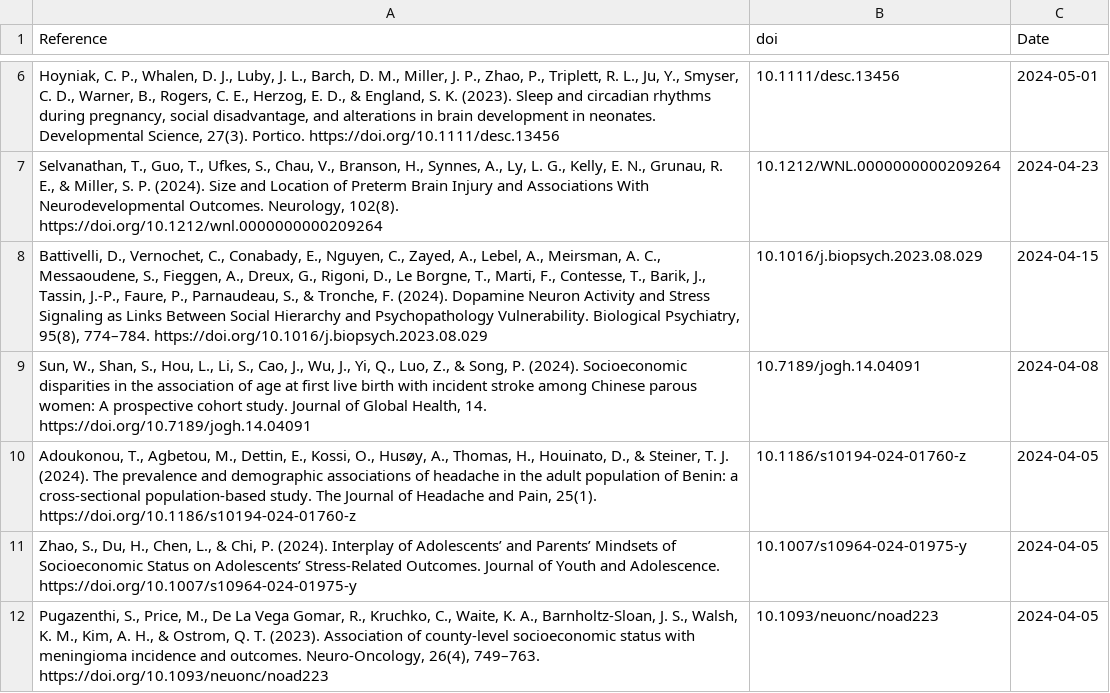
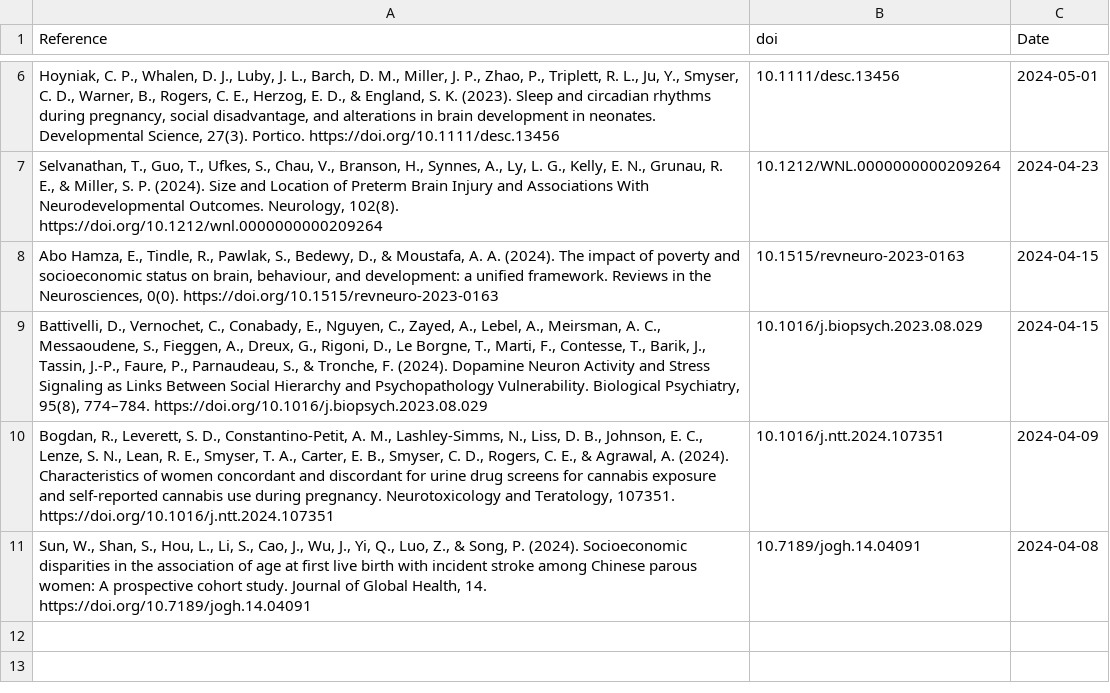
Before and after one commit to FedeGiovannetti/SESNeuroscienceRefs, a CSV file: SESneuroscienceRefs/Data/references_pubmed_ ((socioeconomic status) OR (poverty)) AND (brain) .csv, drawn as a sheet; only a part is shown, gaps mark what is left out; removed rows and columns are numbered as before the commit, all else as after; the diff names each change by its address in the sheet, - before the commit and + after, or states it on an @@ line.

```diff
--- a/SESneuroscienceRefs/Data/references_pubmed_ ((socioeconomic status) OR (poverty)) AND (brain) .csv
+++ b/SESneuroscienceRefs/Data/references_pubmed_ ((socioeconomic status) OR (poverty)) AND (brain) .csv
+row 8: Abo Hamza, E., Tindle, R., Pawlak, S., Bedewy, D., & Moustafa, A. A. (2024). The impact of poverty and socioeconomic status on brain, behaviour, and development: a unified framework. Reviews in the Neurosciences, 0(0). https://doi.org/10.1515/revneuro-2023-0163 | 10.1515/revneuro-2023-0163 | 2024-04-15
+row 10: Bogdan, R., Leverett, S. D., Constantino-Petit, A. M., Lashley-Simms, N., Liss, D. B., Johnson, E. C., Lenze, S. N., Lean, R. E., Smyser, T. A., Carter, E. B., Smyser, C. D., Rogers, C. E., & Agrawal, A. (2024). Characteristics of women concordant and discordant for urine drug screens for cannabis exposure and self-reported cannabis use during pregnancy. Neurotoxicology and Teratology, 107351. https://doi.org/10.1016/j.ntt.2024.107351 | 10.1016/j.ntt.2024.107351 | 2024-04-09
-row 10: Adoukonou, T., Agbetou, M., Dettin, E., Kossi, O., Husøy, A., Thomas, H., Houinato, D., & Steiner, T. J. (2024). The prevalence and demographic associations of headache in the adult population of Benin: a cross-sectional population-based study. The Journal of Headache and Pain, 25(1). https://doi.org/10.1186/s10194-024-01760-z | 10.1186/s10194-024-01760-z | 2024-04-05
-row 11: Zhao, S., Du, H., Chen, L., & Chi, P. (2024). Interplay of Adolescents’ and Parents’ Mindsets of Socioeconomic Status on Adolescents’ Stress-Related Outcomes. Journal of Youth and Adolescence. https://doi.org/10.1007/s10964-024-01975-y | 10.1007/s10964-024-01975-y | 2024-04-05
-row 12: Pugazenthi, S., Price, M., De La Vega Gomar, R., Kruchko, C., Waite, K. A., Barnholtz-Sloan, J. S., Walsh, K. M., Kim, A. H., & Ostrom, Q. T. (2023). Association of county-level socioeconomic status with meningioma incidence and outcomes. Neuro-Oncology, 26(4), 749–763. https://doi.org/10.1093/neuonc/noad223 | 10.1093/neuonc/noad223 | 2024-04-05
```
Also changed, not shown: SESneuroscienceRefs/Data/references_pubmed_ ((socioeconomic status) OR (poverty)) AND (neuroscience) .csv.
